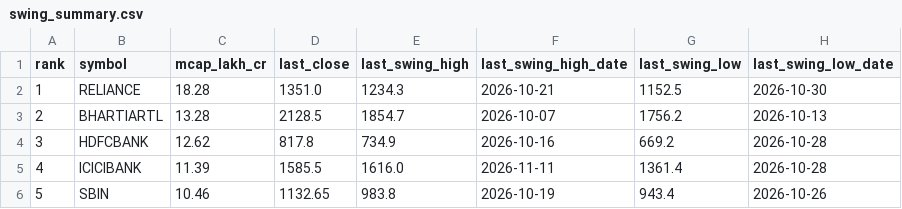
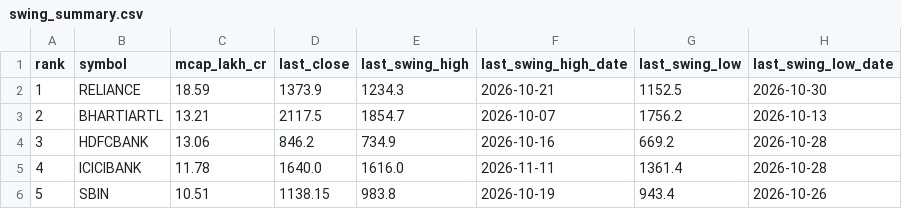
Before and after one commit to yjreddy01/gainer-agent, a CSV file: signals/swing_summary.csv, drawn as a sheet.

```diff
--- a/signals/swing_summary.csv
+++ b/signals/swing_summary.csv
@@ -1,6 +1,6 @@
 rank,symbol,mcap_lakh_cr,last_close,last_swing_high,last_swing_high_date,last_swing_low,last_swing_low_date
-1,RELIANCE,18.28,1351.0,1234.3,2026-10-21,1152.5,2026-10-30
-2,BHARTIARTL,13.28,2128.5,1854.7,2026-10-07,1756.2,2026-10-13
-3,HDFCBANK,12.62,817.8,734.9,2026-10-16,669.2,2026-10-28
-4,ICICIBANK,11.39,1585.5,1616.0,2026-11-11,1361.4,2026-10-28
-5,SBIN,10.46,1132.65,983.8,2026-10-19,943.4,2026-10-26
+1,RELIANCE,18.59,1373.9,1234.3,2026-10-21,1152.5,2026-10-30
+2,BHARTIARTL,13.21,2117.5,1854.7,2026-10-07,1756.2,2026-10-13
+3,HDFCBANK,13.06,846.2,734.9,2026-10-16,669.2,2026-10-28
+4,ICICIBANK,11.78,1640.0,1616.0,2026-11-11,1361.4,2026-10-28
+5,SBIN,10.51,1138.15,983.8,2026-10-19,943.4,2026-10-26
```
Also changed, not shown: signals/near_swing_low.csv, 14 other files.
